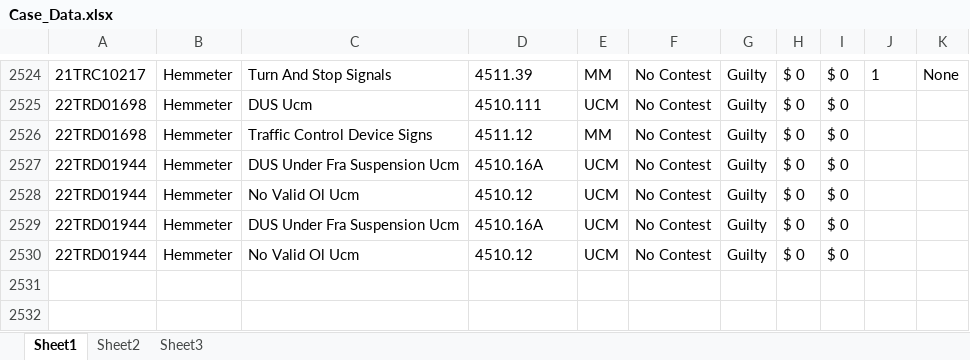
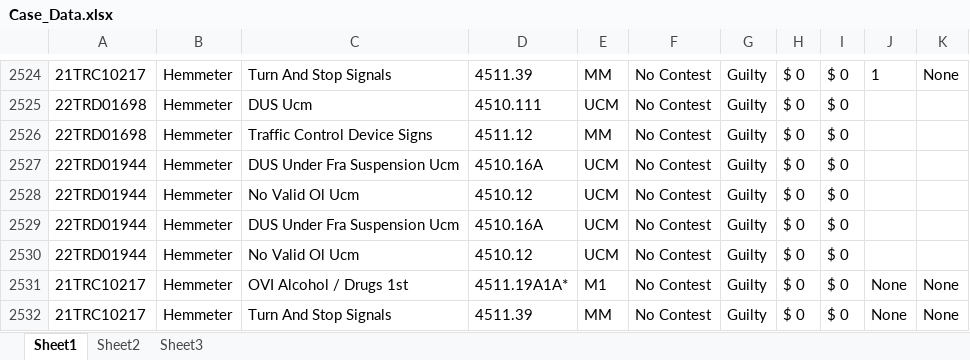
Before and after one commit to HunterProgram22/MuniEntry, an Excel workbook: db/Case_Data.xlsx, sheet Sheet1, drawn as a sheet; only a part is shown, gaps mark what is left out; values as stored, in another font and other column widths than the file's, no borders; the diff names each change by its address in the sheet, - before the commit and + after, or states it on an @@ line.

```diff
--- a/db/Case_Data.xlsx (sheet Sheet1)
+++ b/db/Case_Data.xlsx (sheet Sheet1)
+row 2531: 21TRC10217 | Hemmeter | OVI Alcohol / Drugs 1st | 4511.19A1A* | M1 | No Contest | Guilty | $ 0 | $ 0 | None | None
+row 2532: 21TRC10217 | Hemmeter | Turn And Stop Signals | 4511.39 | MM | No Contest | Guilty | $ 0 | $ 0 | None | None
```
Also changed, not shown: 5 other files.
